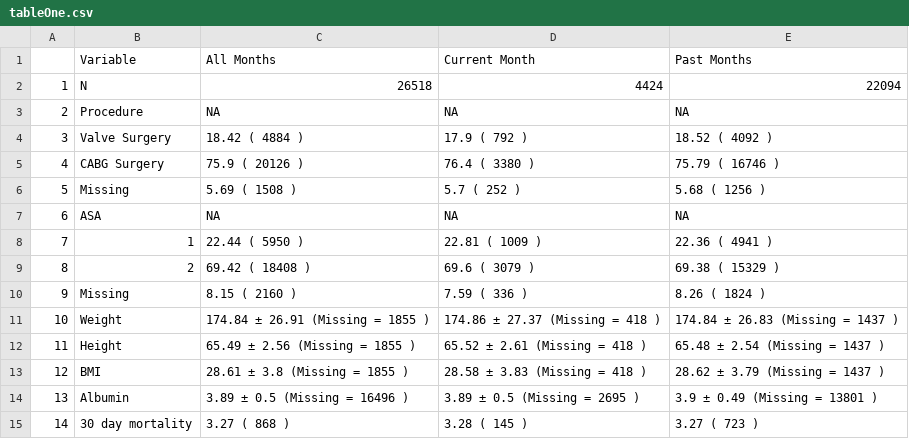
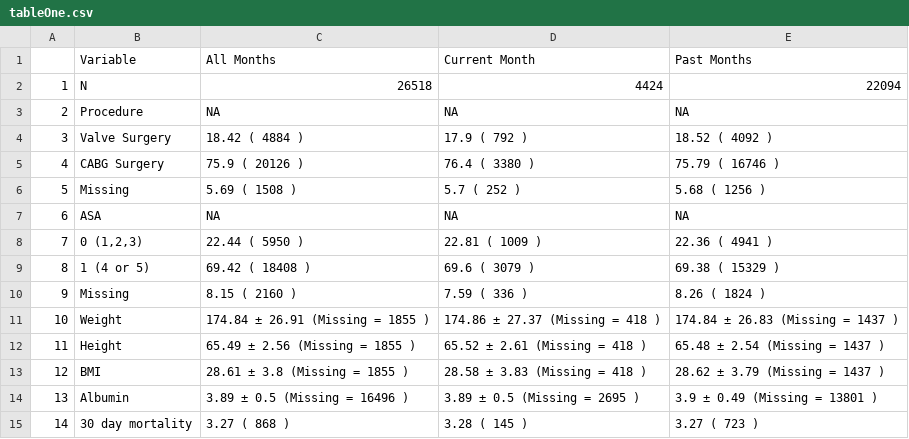
Before and after one commit to elcotton/bios6623-elcotton, a CSV file: Project2/Reports/tableOne.csv, drawn as a sheet.

```diff
--- a/Project2/Reports/tableOne.csv
+++ b/Project2/Reports/tableOne.csv
@@ -7,4 +7,4 @@
 "6","ASA",NA,NA,NA
-"7","1","22.44 ( 5950 )","22.81 ( 1009 )","22.36 ( 4941 )"
-"8","2","69.42 ( 18408 )","69.6 ( 3079 )","69.38 ( 15329 )"
+"7","0 (1,2,3)","22.44 ( 5950 )","22.81 ( 1009 )","22.36 ( 4941 )"
+"8","1 (4 or 5)","69.42 ( 18408 )","69.6 ( 3079 )","69.38 ( 15329 )"
 "9","Missing","8.15 ( 2160 )","7.59 ( 336 )","8.26 ( 1824 )"
```
Also changed, not shown: Project2/Reports/tableTwoPlus.csv, 10 other files.
